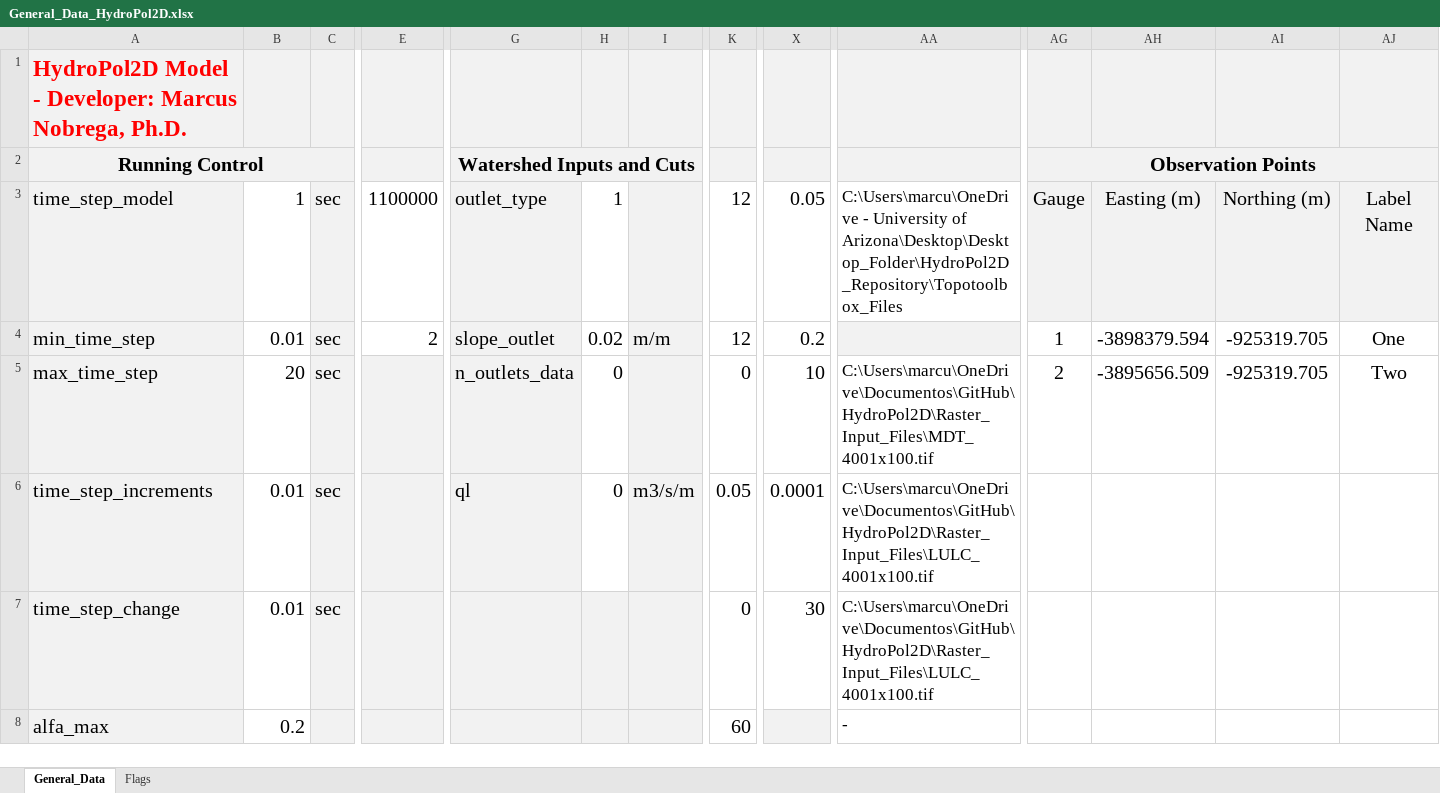
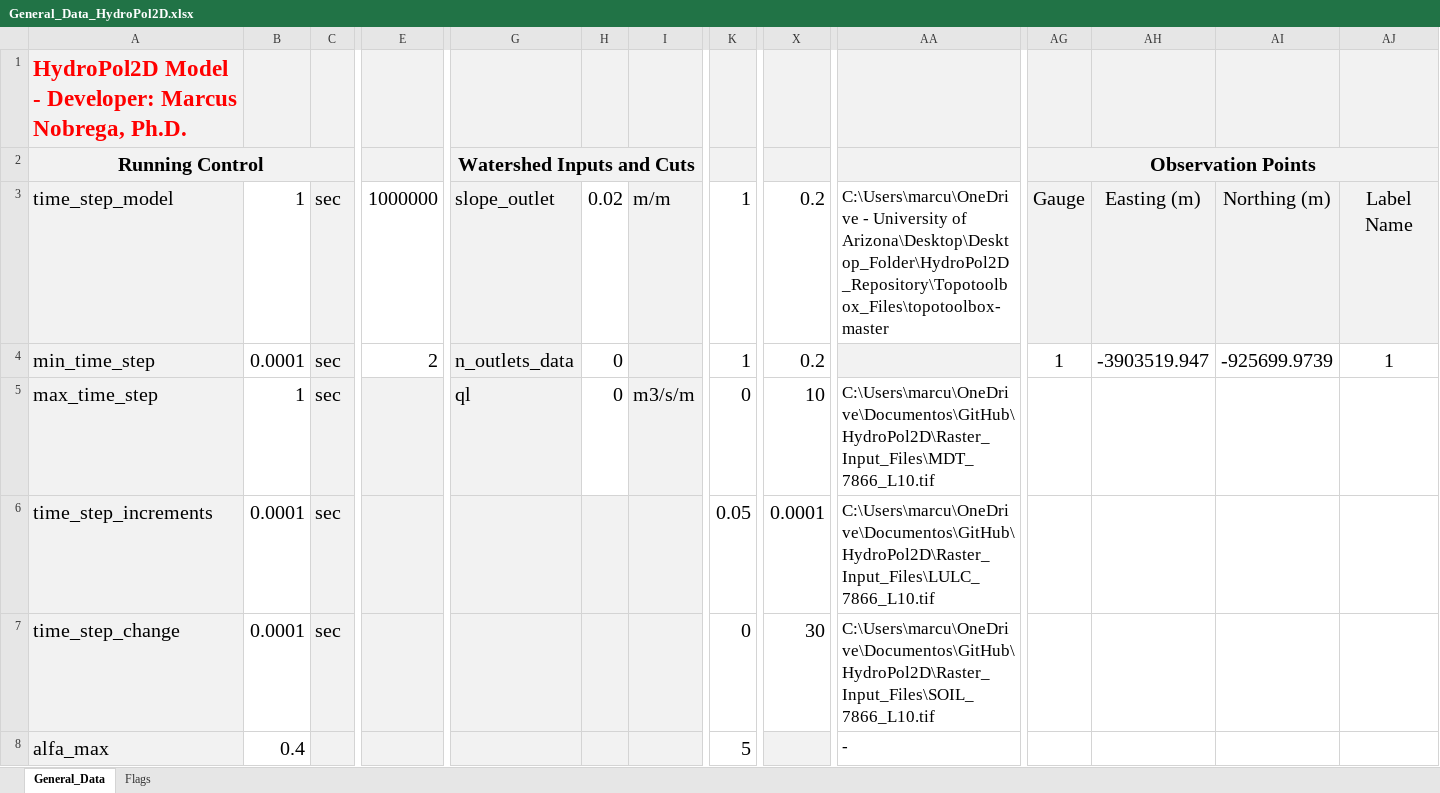
Before and after one commit to marcusnobrega-eng/HydroPol2D, an Excel workbook: Input_Data_Sheets/General_Data_HydroPol2D.xlsx, sheet General_Data, drawn as a sheet; only a part is shown, gaps mark what is left out; values as stored, in another font and other column widths than the file's, no borders; the diff covers the shown part only; the diff names each change by its address in the sheet, - before the commit and + after, or states it on an @@ line.

```diff
--- a/Input_Data_Sheets/General_Data_HydroPol2D.xlsx (sheet General_Data)
+++ b/Input_Data_Sheets/General_Data_HydroPol2D.xlsx (sheet General_Data)
-E3: 1100000
+E3: 1000000
-G3 (Watershed Inputs and Cuts): outlet_type
+G3 (Watershed Inputs and Cuts): slope_outlet
-H3: 1
+H3: 0.02
-I3: (empty)
+I3: m/m
-K3:K4: 12
+K3:K4: 1
-X3: 0.05
+X3: 0.2
-AA3: …University of Arizona\Desktop\Desktop_Folder\HydroPol2D_Repository\Topotoolbox_Files
+AA3: …University of Arizona\Desktop\Desktop_Folder\HydroPol2D_Repository\Topotoolbox_Files\topotoolbox-master
-B4: 0.01
+B4: 0.0001
-G4 (Watershed Inputs and Cuts): slope_outlet
+G4 (Watershed Inputs and Cuts): n_outlets_data
-H4: 0.02
+H4: 0
-I4: m/m
+I4: (empty)
-AH4: -3898379.594
+AH4: -3903519.947
-AI4: -925319.705
+AI4: -925699.9739
-AJ4: One
+AJ4: 1
-B5: 20
+B5: 1
-G5 (Watershed Inputs and Cuts): n_outlets_data
+G5 (Watershed Inputs and Cuts): ql
-I5: (empty)
+I5: m3/s/m
-AA5: C:\Users\marcu\OneDrive\Documentos\GitHub\HydroPol2D\Raster_Input_Files\MDT_4001x100.tif
+AA5: C:\Users\marcu\OneDrive\Documentos\GitHub\HydroPol2D\Raster_Input_Files\MDT_7866_L10.tif
-AG5 (Observation Points): 2
+AG5 (Observation Points): (empty)
-AH5: -3895656.509
+AH5: (empty)
-AI5: -925319.705
+AI5: (empty)
-AJ5: Two
+AJ5: (empty)
-B6:B7: 0.01
+B6:B7: 0.0001
-G6 (Watershed Inputs and Cuts): ql
+G6 (Watershed Inputs and Cuts): (empty)
-H6: 0
+H6: (empty)
-H6 fill: none
+H6 fill: #F2F2F2
-I6: m3/s/m
+I6: (empty)
-AA6: C:\Users\marcu\OneDrive\Documentos\GitHub\HydroPol2D\Raster_Input_Files\LULC_4001x100.tif
+AA6: C:\Users\marcu\OneDrive\Documentos\GitHub\HydroPol2D\Raster_Input_Files\LULC_7866_L10.tif
-AA7: C:\Users\marcu\OneDrive\Documentos\GitHub\HydroPol2D\Raster_Input_Files\LULC_4001x100.tif
+AA7: C:\Users\marcu\OneDrive\Documentos\GitHub\HydroPol2D\Raster_Input_Files\SOIL_7866_L10.tif
-B8: 0.2
+B8: 0.4
-K8: 60
+K8: 5
```
Also changed, not shown: 3 edited cells elsewhere in this sheet, sheet Flags, Input_Data_Sheets/LULC_parameters.xlsx, 31 other files.
